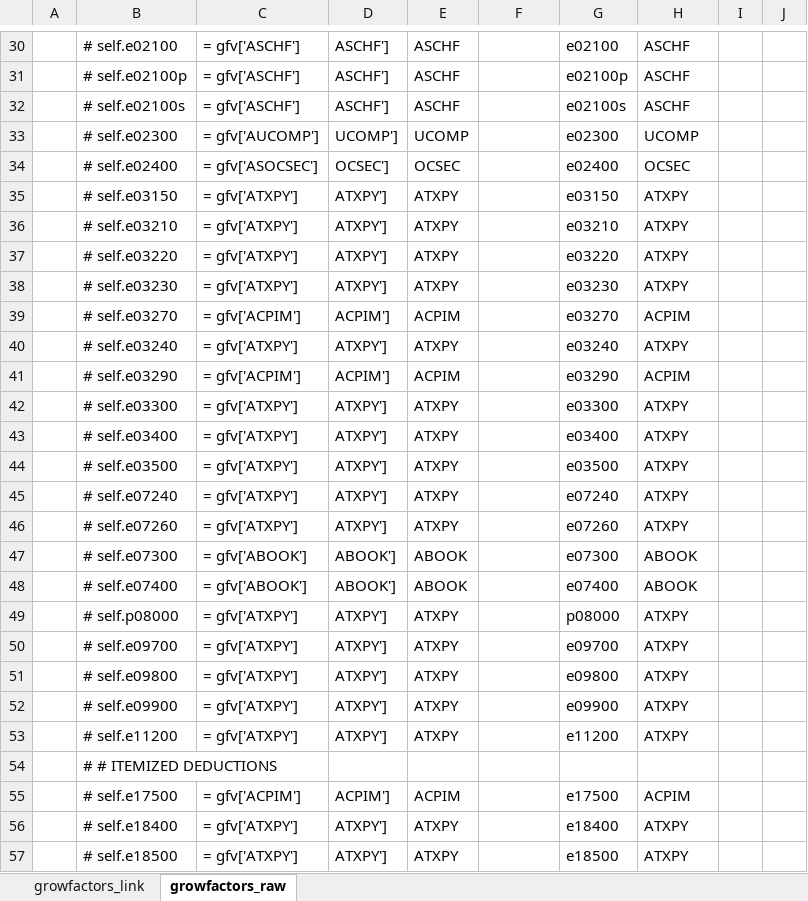
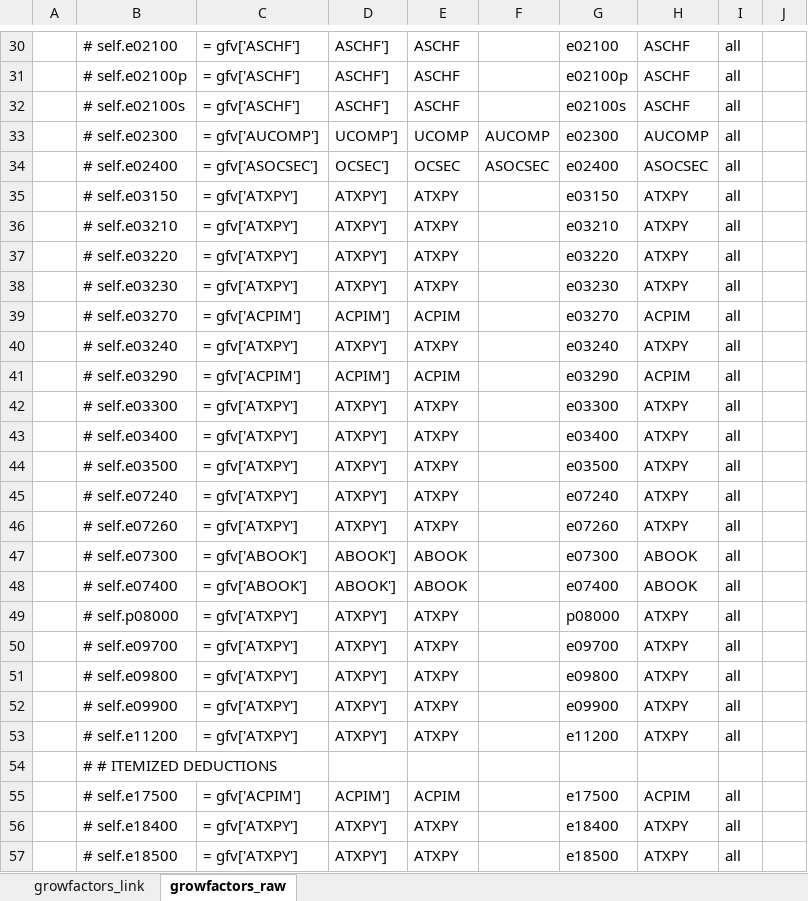
Before and after one commit to donboyd5/syndata_presentation, an Excel workbook: data/apply_growfactors.xlsm, sheet growfactors_raw, drawn as a sheet; only a part is shown, gaps mark what is left out; values as stored, in another font and other column widths than the file's, no borders; the diff covers the shown part only; the diff names each change by its address in the sheet, - before the commit and + after, or states it on an @@ line.

```diff
--- a/data/apply_growfactors.xlsm (sheet growfactors_raw)
+++ b/data/apply_growfactors.xlsm (sheet growfactors_raw)
-I30:I53: (empty)
+I30:I53: all
-F33: (empty)
+F33: AUCOMP
-H33: UCOMP
+H33: AUCOMP
-F34: (empty)
+F34: ASOCSEC
-H34: OCSEC
+H34: ASOCSEC
-I55:I57: (empty)
+I55:I57: all
```
Also changed, not shown: 93 edited cells elsewhere in this sheet, sheet growfactors_link, 8 other files.
